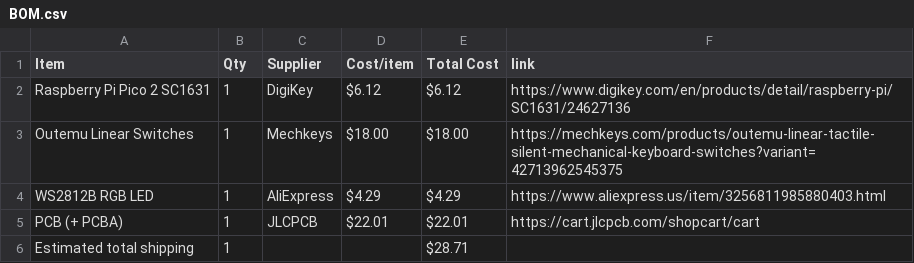
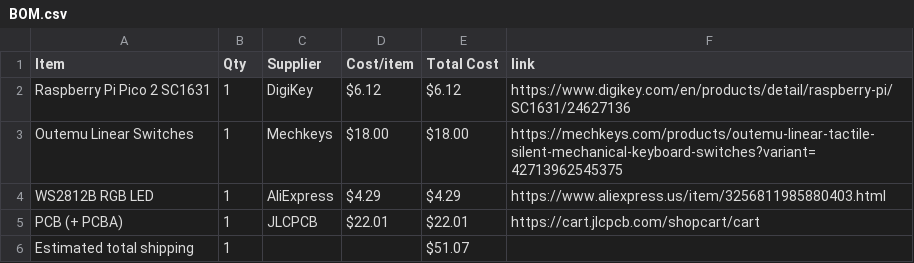
Before and after one commit to araschke001-commits/RGB-Keyboard, a CSV file: BOM.csv, drawn as a sheet.

Commit message:
Sync RGB Keyboard from Half Life

```diff
--- a/BOM.csv
+++ b/BOM.csv
@@ -5,2 +5,2 @@ WS2812B RGB LED,1,AliExpress,$4.29,$4.29,https://www.aliexpress.us/item/32568119
 PCB (+ PCBA),1,JLCPCB,$22.01,$22.01,https://cart.jlcpcb.com/shopcart/cart
-Estimated total shipping,1,,,$28.71,
+Estimated total shipping,1,,,$51.07,
```
